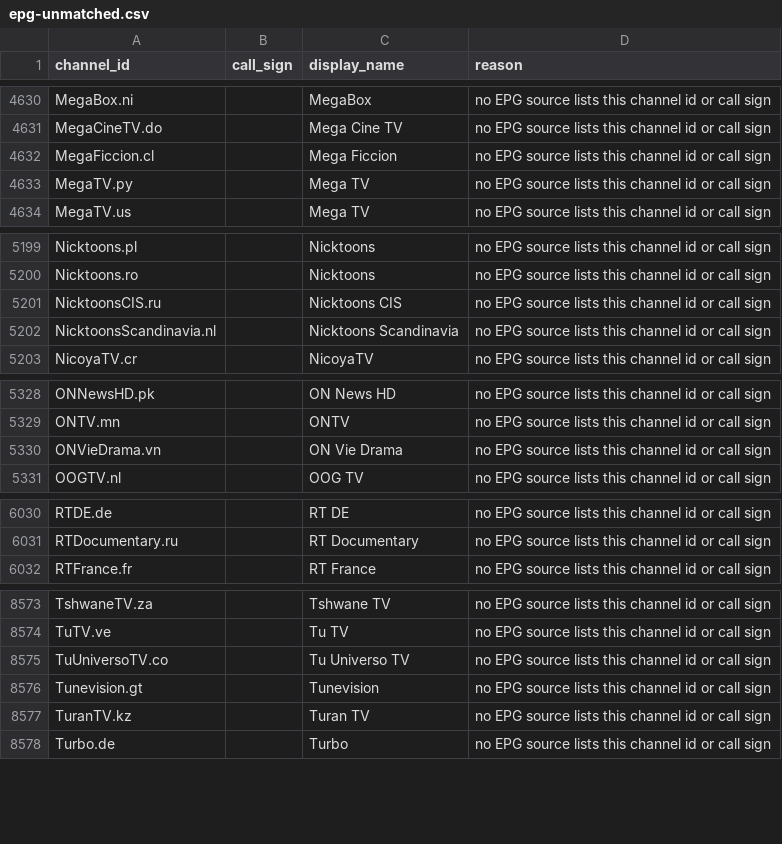
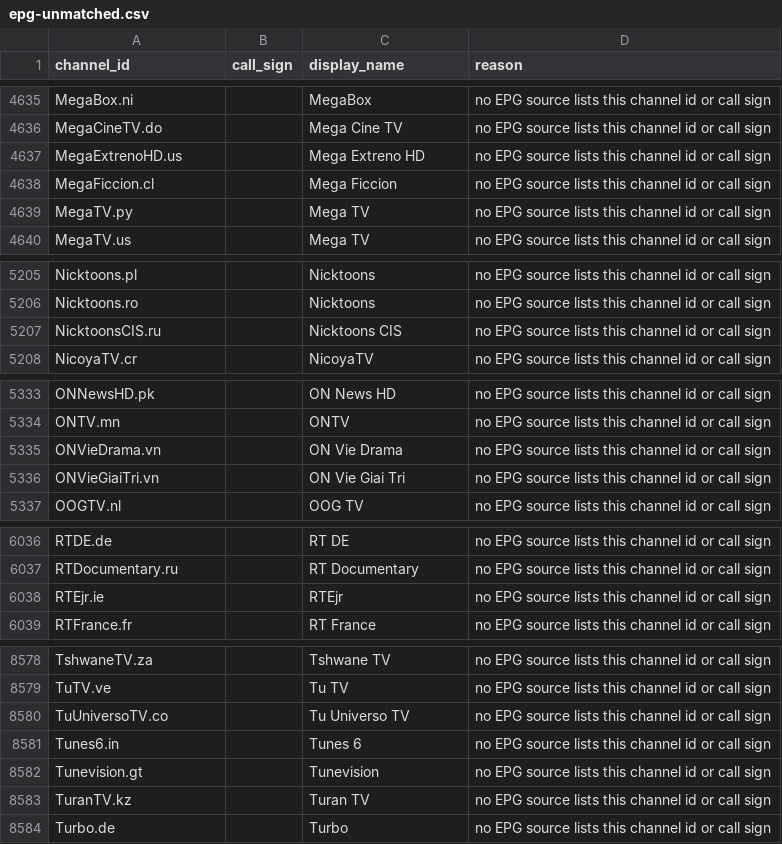
Before and after one commit to 7000premiumchannels/android-tv-guru-playlists, a CSV file: reports/epg-unmatched.csv, drawn as a sheet; only a part is shown, gaps mark what is left out; the diff covers the shown part only.

```diff
--- a/reports/epg-unmatched.csv
+++ b/reports/epg-unmatched.csv
@@ -4631,2 +4636,3 @@ MegaBox.ni,,MegaBox,no EPG source lists this channel id or call sign
 MegaCineTV.do,,Mega Cine TV,no EPG source lists this channel id or call sign
+MegaExtrenoHD.us,,Mega Extreno HD,no EPG source lists this channel id or call sign
 MegaFiccion.cl,,Mega Ficcion,no EPG source lists this channel id or call sign
@@ -5201,3 +5207,2 @@ Nicktoons.ro,,Nicktoons,no EPG source lists this channel id or call sign
 NicktoonsCIS.ru,,Nicktoons CIS,no EPG source lists this channel id or call sign
-NicktoonsScandinavia.nl,,Nicktoons Scandinavia,no EPG source lists this channel id or call sign
 NicoyaTV.cr,,NicoyaTV,no EPG source lists this channel id or call sign
@@ -5330,2 +5335,3 @@ ONTV.mn,,ONTV,no EPG source lists this channel id or call sign
 ONVieDrama.vn,,ON Vie Drama,no EPG source lists this channel id or call sign
+ONVieGiaiTri.vn,,ON Vie Giai Tri,no EPG source lists this channel id or call sign
 OOGTV.nl,,OOG TV,no EPG source lists this channel id or call sign
@@ -6031,2 +6037,3 @@ RTDE.de,,RT DE,no EPG source lists this channel id or call sign
 RTDocumentary.ru,,RT Documentary,no EPG source lists this channel id or call sign
+RTEjr.ie,,RTEjr,no EPG source lists this channel id or call sign
 RTFrance.fr,,RT France,no EPG source lists this channel id or call sign
@@ -8575,2 +8580,3 @@ TuTV.ve,,Tu TV,no EPG source lists this channel id or call sign
 TuUniversoTV.co,,Tu Universo TV,no EPG source lists this channel id or call sign
+Tunes6.in,,Tunes 6,no EPG source lists this channel id or call sign
 Tunevision.gt,,Tunevision,no EPG source lists this channel id or call sign
```
Also changed, not shown: 7 added rows, 2 removed rows and 2 edited cells elsewhere in this file, reports/epg-matches.csv, 5 other files.
